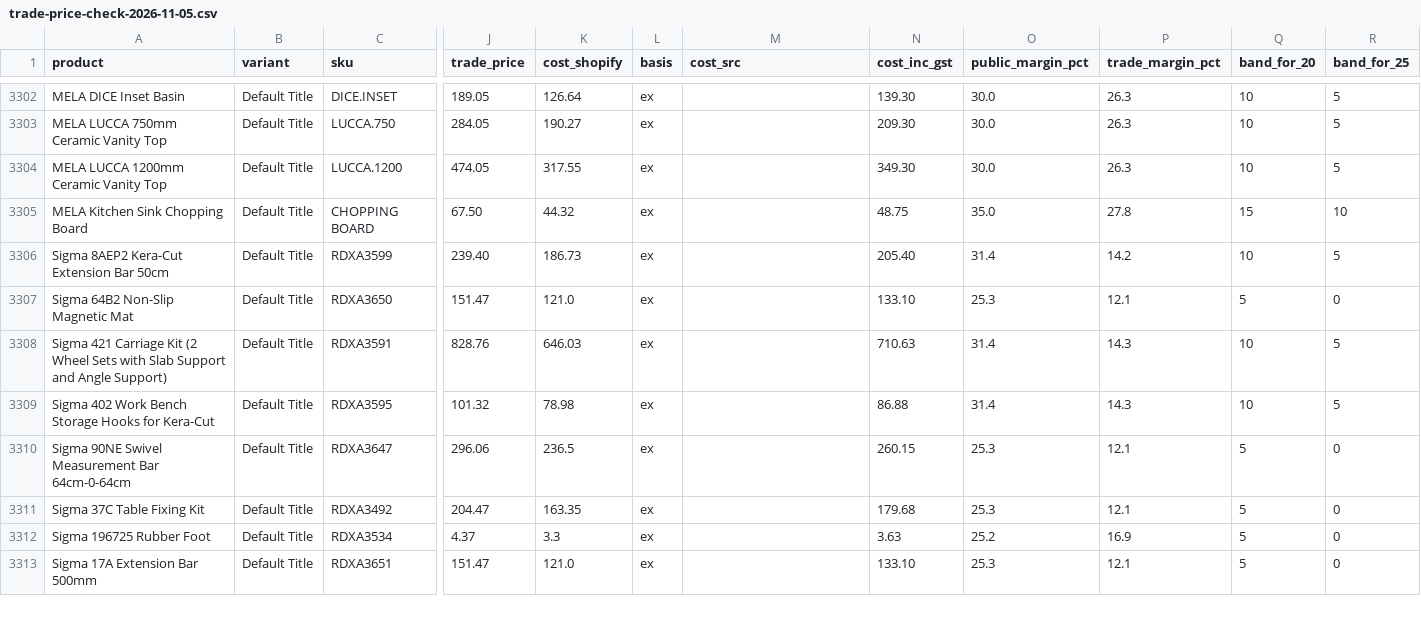
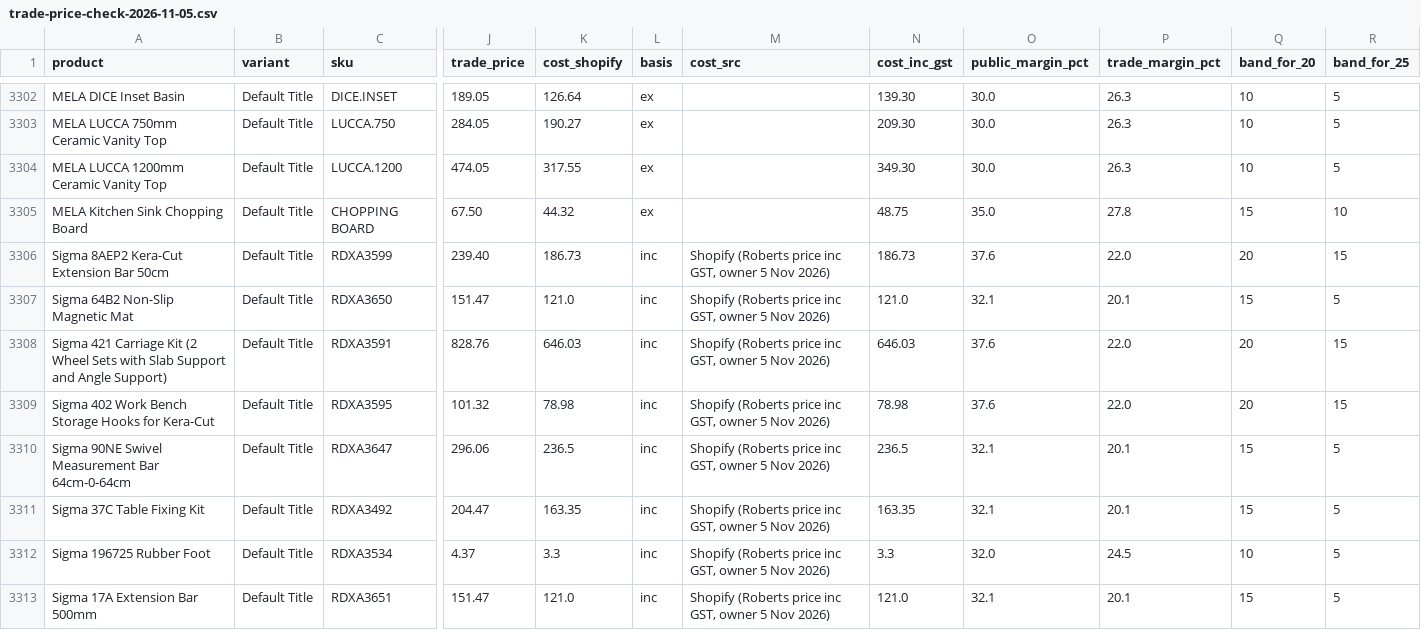
Before and after one commit to 13256-spec/Excellent-Tiling-Services-, a CSV file: store-content/pricing/reports/trade-price-check-2026-11-05.csv, drawn as a sheet; only a part is shown, gaps mark what is left out; the diff covers the shown part only; the diff names each change by its address in the sheet, - before the commit and + after, or states it on an @@ line.

```diff
--- a/store-content/pricing/reports/trade-price-check-2026-11-05.csv
+++ b/store-content/pricing/reports/trade-price-check-2026-11-05.csv
-L3306:L3313 (basis): ex
+L3306:L3313 (basis): inc
-M3306:M3313 (cost_src): (empty)
+M3306:M3313 (cost_src): Shopify (Roberts price inc GST, owner 5 Nov 2026)
-N3306 (cost_inc_gst): 205.40
+N3306 (cost_inc_gst): 186.73
-O3306 (public_margin_pct): 31.4
+O3306 (public_margin_pct): 37.6
-P3306 (trade_margin_pct): 14.2
+P3306 (trade_margin_pct): 22.0
-Q3306 (band_for_20): 10
+Q3306 (band_for_20): 20
-R3306 (band_for_25): 5
+R3306 (band_for_25): 15
-N3307 (cost_inc_gst): 133.10
+N3307 (cost_inc_gst): 121.0
-O3307 (public_margin_pct): 25.3
+O3307 (public_margin_pct): 32.1
-P3307 (trade_margin_pct): 12.1
+P3307 (trade_margin_pct): 20.1
-Q3307 (band_for_20): 5
+Q3307 (band_for_20): 15
-R3307 (band_for_25): 0
+R3307 (band_for_25): 5
-N3308 (cost_inc_gst): 710.63
+N3308 (cost_inc_gst): 646.03
-O3308:O3309 (public_margin_pct): 31.4
+O3308:O3309 (public_margin_pct): 37.6
-P3308:P3309 (trade_margin_pct): 14.3
+P3308:P3309 (trade_margin_pct): 22.0
-Q3308:Q3309 (band_for_20): 10
+Q3308:Q3309 (band_for_20): 20
-R3308:R3309 (band_for_25): 5
+R3308:R3309 (band_for_25): 15
-N3309 (cost_inc_gst): 86.88
+N3309 (cost_inc_gst): 78.98
-N3310 (cost_inc_gst): 260.15
+N3310 (cost_inc_gst): 236.5
-O3310:O3311 (public_margin_pct): 25.3
+O3310:O3311 (public_margin_pct): 32.1
-P3310:P3311 (trade_margin_pct): 12.1
+P3310:P3311 (trade_margin_pct): 20.1
-Q3310:Q3311 (band_for_20): 5
+Q3310:Q3311 (band_for_20): 15
-R3310:R3313 (band_for_25): 0
+R3310:R3313 (band_for_25): 5
-N3311 (cost_inc_gst): 179.68
+N3311 (cost_inc_gst): 163.35
-N3312 (cost_inc_gst): 3.63
+N3312 (cost_inc_gst): 3.3
-O3312 (public_margin_pct): 25.2
+O3312 (public_margin_pct): 32.0
-P3312 (trade_margin_pct): 16.9
+P3312 (trade_margin_pct): 24.5
-Q3312 (band_for_20): 5
+Q3312 (band_for_20): 10
-N3313 (cost_inc_gst): 133.10
+N3313 (cost_inc_gst): 121.0
-O3313 (public_margin_pct): 25.3
+O3313 (public_margin_pct): 32.1
-P3313 (trade_margin_pct): 12.1
+P3313 (trade_margin_pct): 20.1
-Q3313 (band_for_20): 5
+Q3313 (band_for_20): 15
```
Also changed, not shown: 7 edited cells elsewhere in this file, 1 other file.
